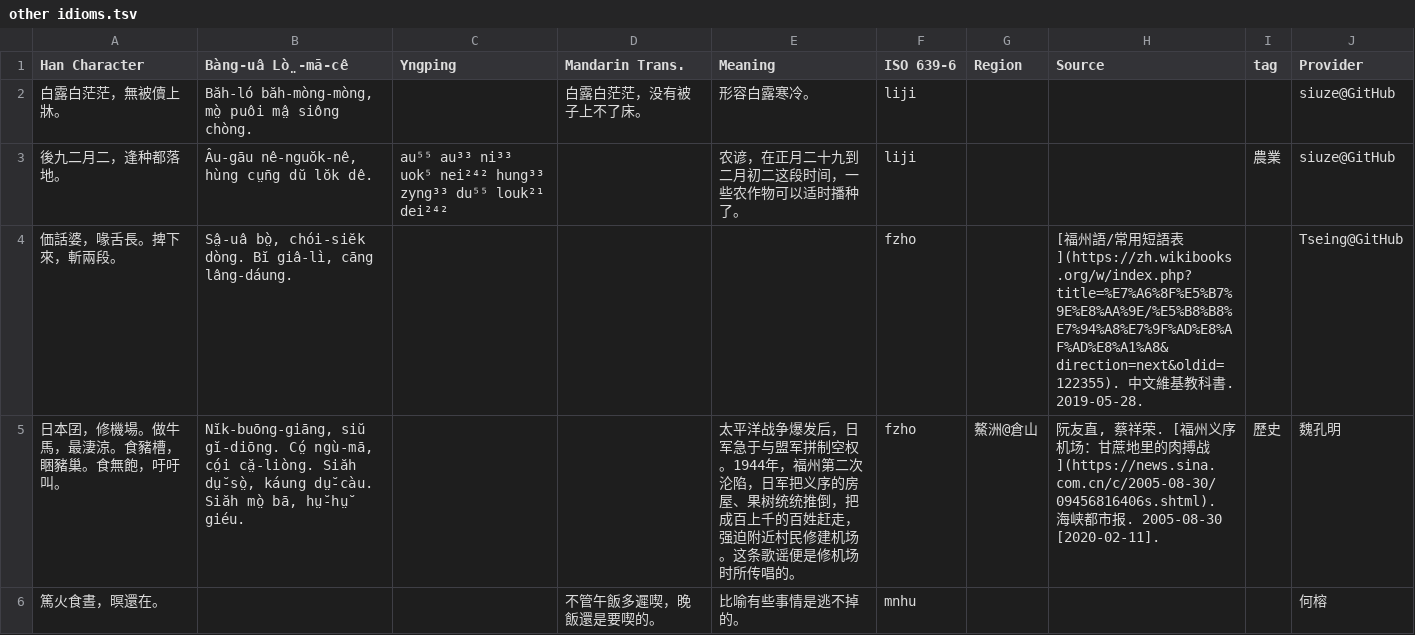
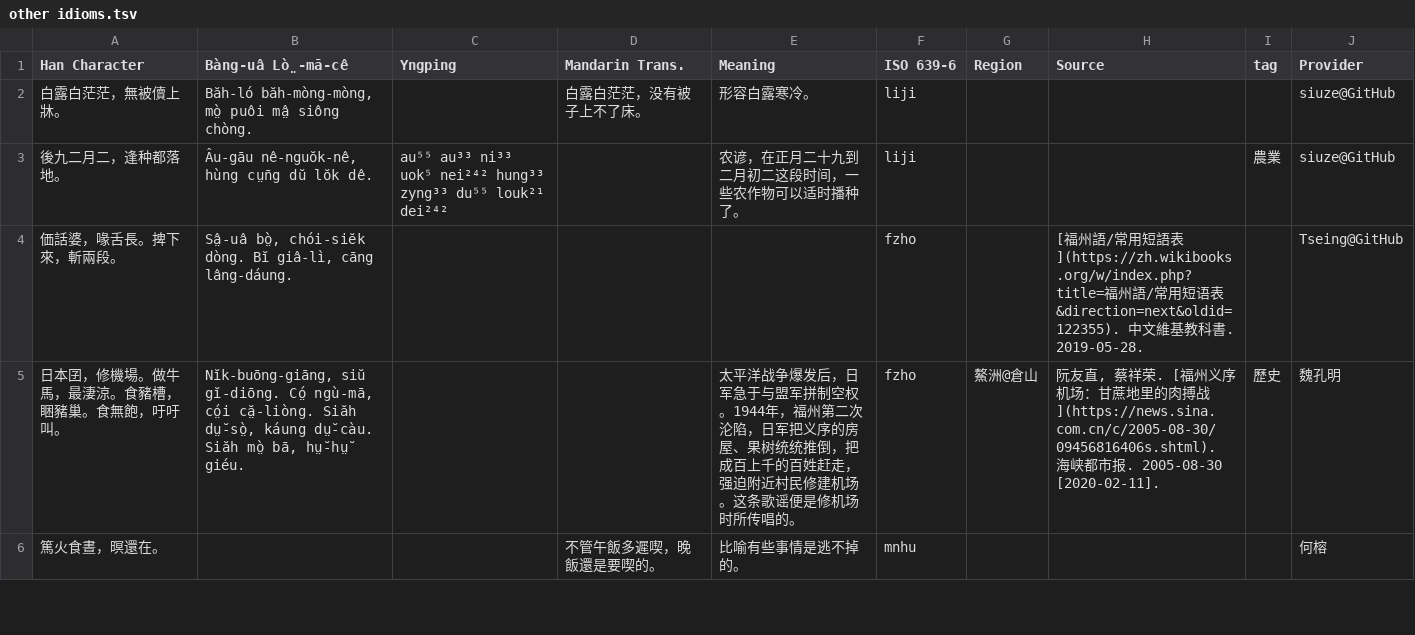
Before and after one commit to MindongLab/foochow-idioms-data, a TSV file: other idioms.tsv, drawn as a sheet; only a part is shown.

Commit message:
Update other idioms.tsv

```diff
--- a/other idioms.tsv
+++ b/other idioms.tsv
@@ -3,3 +3,3 @@ Han Character	Bàng-uâ Lò̤-mā-cê	Yngping	Mandarin Trans.	Meaning	ISO 639-6
 後九二月二，逢种都落地。	Âu-gāu nê-nguŏk-nê, hùng cṳ̄ng dŭ lŏk dê.	au⁵⁵ au³³ ni³³ uok⁵ nei²⁴² hung³³ zyng³³ du⁵⁵ louk²¹ dei²⁴²		农谚，在正月二十九到二月初二这段时间，一些农作物可以适时播种了。	liji			農業	siuze@GitHub
-価話婆，喙舌長。捭下來，斬兩段。	Sâ̤-uâ bò̤, chói-siĕk dòng. Bĭ giâ-lì, cāng lâng-dáung.				fzho		[福州語/常用短語表](https://zh.wikibooks.org/w/index.php?title=%E7%A6%8F%E5%B7%9E%E8%AA%9E/%E5%B8%B8%E7%94%A8%E7%9F%AD%E8%AF%AD%E8%A1%A8&direction=next&oldid=122355). 中文維基教科書. 2019-05-28.		Tseing@GitHub
+価話婆，喙舌長。捭下來，斬兩段。	Sâ̤-uâ bò̤, chói-siĕk dòng. Bĭ giâ-lì, cāng lâng-dáung.				fzho		[福州語/常用短語表](https://zh.wikibooks.org/w/index.php?title=福州語/常用短语表&direction=next&oldid=122355). 中文維基教科書. 2019-05-28.		Tseing@GitHub
 日本囝，修機場。做牛馬，最淒涼。食豬槽，睏豬巢。食無飽，吁吁叫。	Nĭk-buōng-giāng, siŭ gĭ-diōng. Có̤ ngù-mā, có̤i că̤-liòng. Siăh dṳ̆-sò̤, káung dṳ̆-càu. Siăh mò̤ bā, hṳ̆-hṳ̆ giéu.			太平洋战争爆发后，日军急于与盟军拼制空权。1944年，福州第二次沦陷，日军把义序的房屋、果树统统推倒，把成百上千的百姓赶走，强迫附近村民修建机场。这条歌谣便是修机场时所传唱的。	fzho	鰲洲@倉山	阮友直, 蔡祥荣. [福州义序机场：甘蔗地里的肉搏战](https://news.sina.com.cn/c/2005-08-30/09456816406s.shtml). 海峡都市报. 2005-08-30 [2020-02-11].	歷史	魏孔明
```
